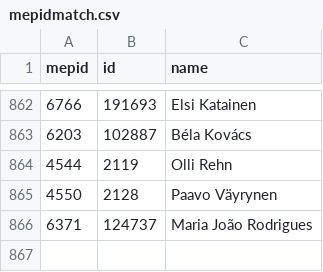
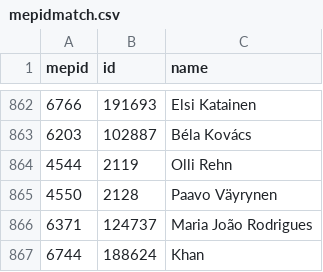
Before and after one commit to TechToThePeople/parlparse, a CSV file: data/mepidmatch.csv, drawn as a sheet; only a part is shown, gaps mark what is left out; the diff names each change by its address in the sheet, - before the commit and + after, or states it on an @@ line.

```diff
--- a/data/mepidmatch.csv
+++ b/data/mepidmatch.csv
+row 867: 6744 | 188624 | Khan
```
Also changed, not shown: data/mep_voting.csv, data/meps.csv, 3 other files.
